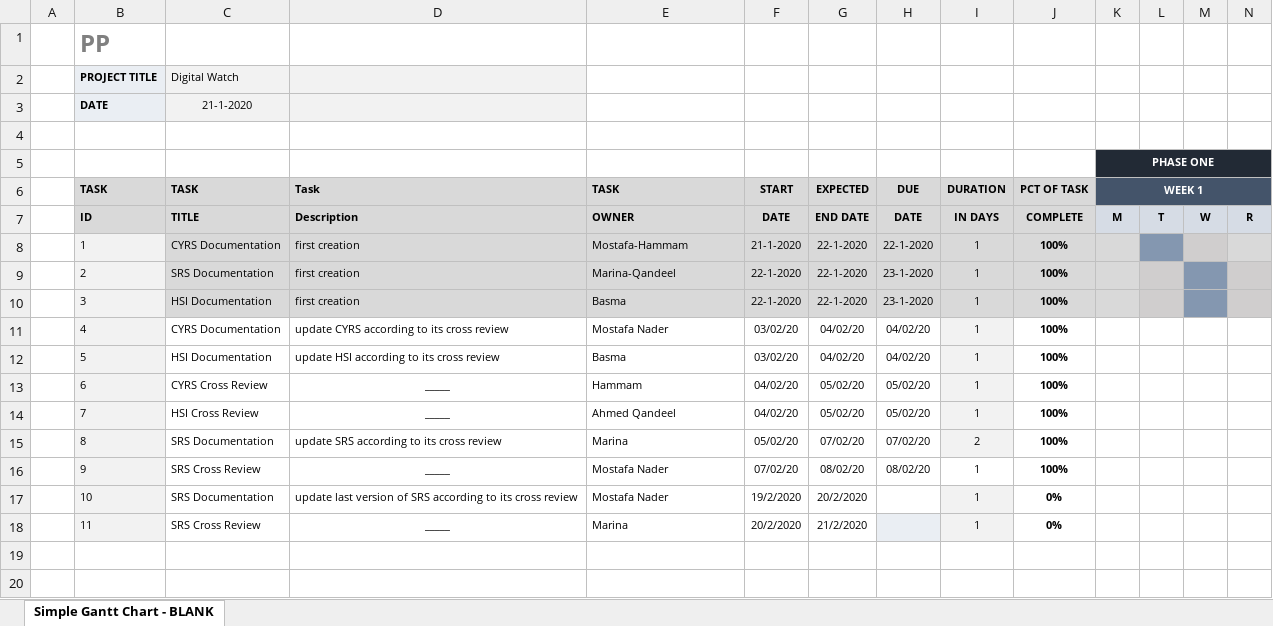
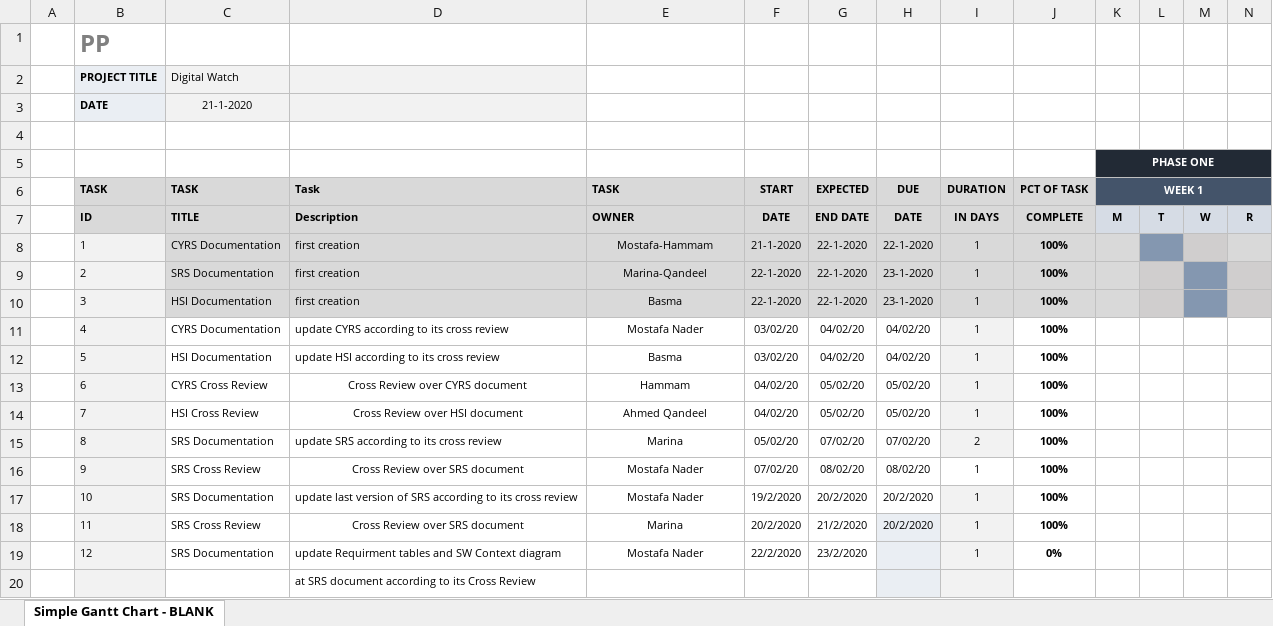
Before and after one commit to NorhanNassar/SWP_Digital_Watch, an Excel workbook: SW deliveries log/PP.xlsx, sheet Simple Gantt Chart - BLANK, drawn as a sheet; only a part is shown; values as stored, in another font and other column widths than the file's, no borders; conditional formats not drawn; rows hold the shown columns only; the diff names each change by its address in the sheet, - before the commit and + after, or states it on an @@ line.

```diff
--- a/SW deliveries log/PP.xlsx (sheet Simple Gantt Chart - BLANK)
+++ b/SW deliveries log/PP.xlsx (sheet Simple Gantt Chart - BLANK)
-E8:E18 alignment: left
+E8:E18 alignment: center
-D13 (Task): _____
+D13 (Task): Cross Review over CYRS document
-D14 (Task): _____
+D14 (Task): Cross Review over HSI document
-D16 (Task): _____
+D16 (Task): Cross Review over SRS document
-H17:H18 (DUE): (empty)
+H17:H18 (DUE): 20/2/2020
-J17:J18 (PCT OF TASK): 0%
+J17:J18 (PCT OF TASK): 100%
-D18 (Task): _____
+D18 (Task): Cross Review over SRS document
+row 19:  | 12 | SRS Documentation | update Requirment tables and SW Context diagram | Mostafa Nader | 22/2/2020 | 23/2/2020 |  | 1 | 0%
+row 20:  |  |  | at SRS document according to its Cross Review
```
Also changed, not shown: Software Specification/SRS/SRS_Review.xlsx, 1 other file.
